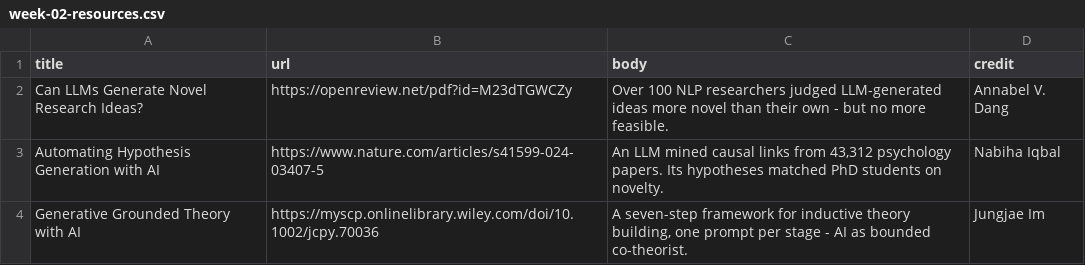
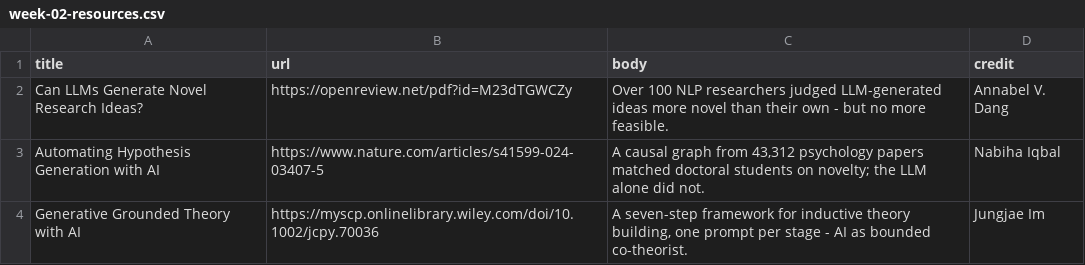
Before and after one commit to Social-Science-Collaboratory/AI_in_science_2027, a CSV file: week-summary/data/week-02-resources.csv, drawn as a sheet.

```diff
--- a/week-summary/data/week-02-resources.csv
+++ b/week-summary/data/week-02-resources.csv
@@ -2,3 +2,3 @@ title,url,body,credit
 Can LLMs Generate Novel Research Ideas?,https://openreview.net/pdf?id=M23dTGWCZy,Over 100 NLP researchers judged LLM-generated ideas more novel than their own - but no more feasible.,Annabel V. Dang
-Automating Hypothesis Generation with AI,https://www.nature.com/articles/s41599-024-03407-5,"An LLM mined causal links from 43,312 psychology papers. Its hypotheses matched PhD students on novelty.",Nabiha Iqbal
+Automating Hypothesis Generation with AI,https://www.nature.com/articles/s41599-024-03407-5,"A causal graph from 43,312 psychology papers matched doctoral students on novelty; the LLM alone did not.",Nabiha Iqbal
 Generative Grounded Theory with AI,https://myscp.onlinelibrary.wiley.com/doi/10.1002/jcpy.70036,"A seven-step framework for inductive theory building, one prompt per stage - AI as bounded co-theorist.",Jungjae Im
```
Also changed, not shown: week-summary/data/week-02-statements.csv, 15 other files.
